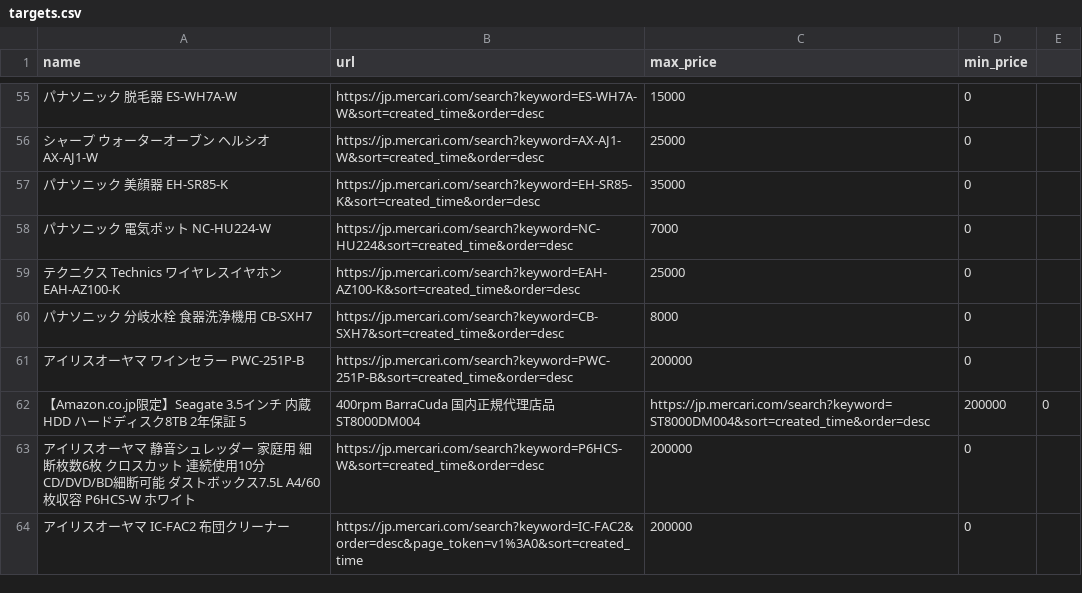
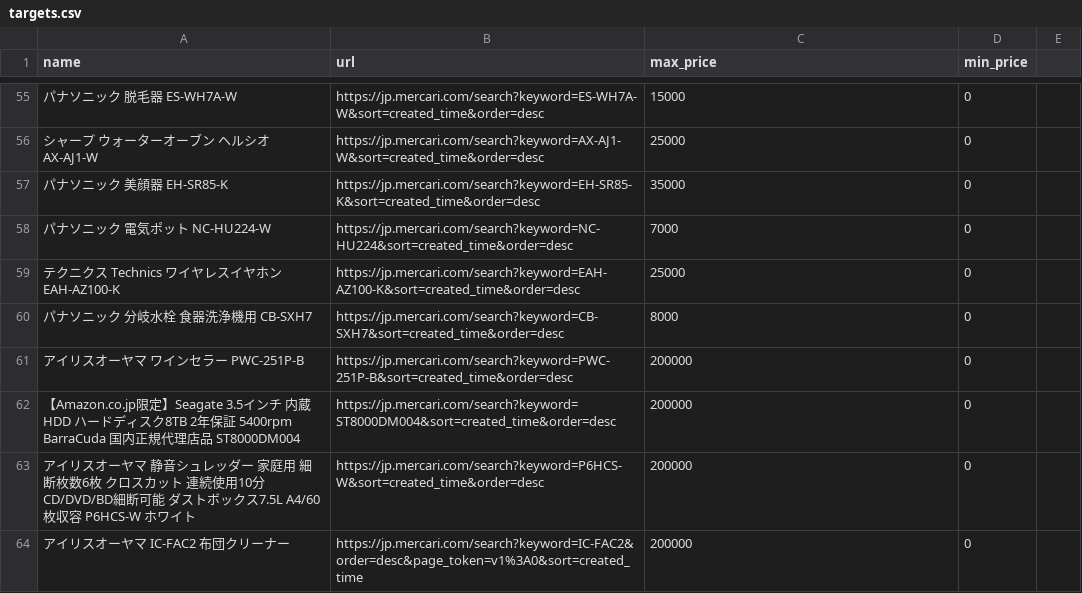
Before and after one commit to ootyuusoccer/mercari-watch, a CSV file: targets.csv, drawn as a sheet; only a part is shown, gaps mark what is left out; removed rows and columns are numbered as before the commit, all else as after; the diff names each change by its address in the sheet, - before the commit and + after, or states it on an @@ line.

Commit message:
Update targets.csv

```diff
--- a/targets.csv
+++ b/targets.csv
-row 62: 【Amazon.co.jp限定】Seagate 3.5インチ 内蔵 HDD ハードディスク8TB 2年保証 5 | 400rpm BarraCuda 国内正規代理店品 ST8000DM004 | https://jp.mercari.com/search?keyword=ST8000DM004&sort=created_time&order=desc | 200000 | 0
+row 62: 【Amazon.co.jp限定】Seagate 3.5インチ 内蔵 HDD ハードディスク8TB 2年保証 5400rpm BarraCuda 国内正規代理店品 ST8000DM004 | https://jp.mercari.com/search?keyword=ST8000DM004&sort=created_time&order=desc | 200000 | 0
```
